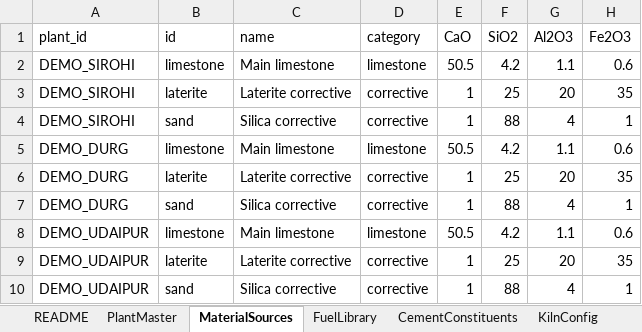
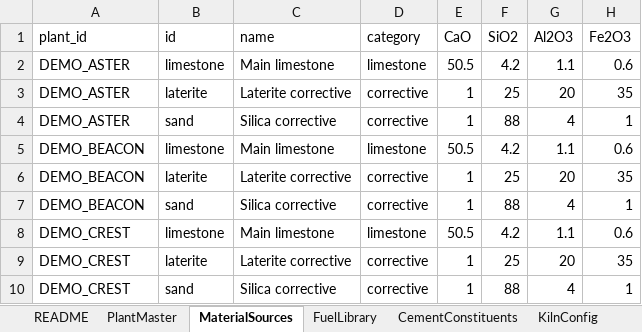
Before and after one commit to DanushArun/KILNOMICS, an Excel workbook: demo/KILNOMICS_Demo_Data.xlsx, sheet MaterialSources, drawn as a sheet; only a part is shown; values as stored, in another font and other column widths than the file's, no borders; the diff names each change by its address in the sheet, - before the commit and + after, or states it on an @@ line.

```diff
--- a/demo/KILNOMICS_Demo_Data.xlsx (sheet MaterialSources)
+++ b/demo/KILNOMICS_Demo_Data.xlsx (sheet MaterialSources)
-A2:A4 (plant_id): DEMO_SIROHI
+A2:A4 (plant_id): DEMO_ASTER
-A5:A7 (plant_id): DEMO_DURG
+A5:A7 (plant_id): DEMO_BEACON
-A8:A10 (plant_id): DEMO_UDAIPUR
+A8:A10 (plant_id): DEMO_CREST
```
Also changed, not shown: sheet EnergyDaily, sheet CircLoad, sheet RawMixDaily, sheet FuelDaily, sheet ProcessDaily, sheet KilnFeedDaily, 9 more sheets, 19 other files.
